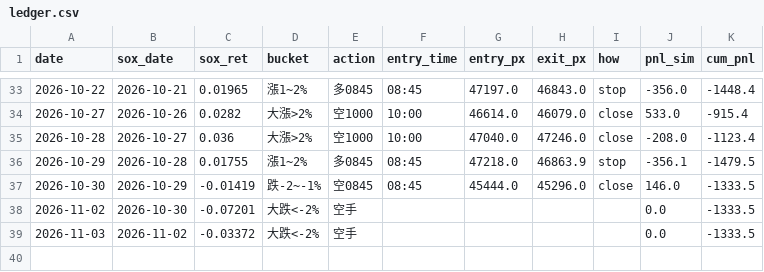
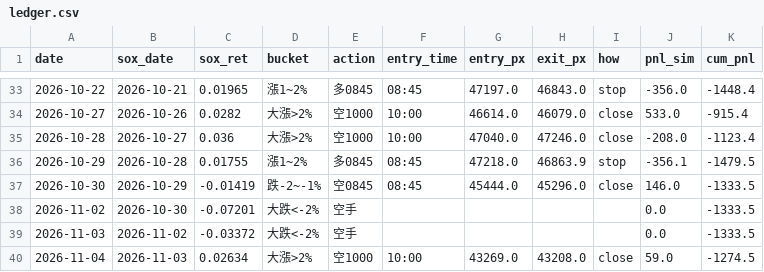
Before and after one commit to shihpc/taiwan-backtest, a CSV file: walkforward/ledger.csv, drawn as a sheet; only a part is shown, gaps mark what is left out.

```diff
--- a/walkforward/ledger.csv
+++ b/walkforward/ledger.csv
@@ -39 +39,2 @@ date,sox_date,sox_ret,bucket,action,entry_time,entry_px,exit_px,how,pnl_sim,cum_
 2026-11-03,2026-11-02,-0.03372,大跌<-2%,空手,,,,,0.0,-1333.5
+2026-11-04,2026-11-03,0.02634,大漲>2%,空1000,10:00,43269.0,43208.0,close,59.0,-1274.5
```
